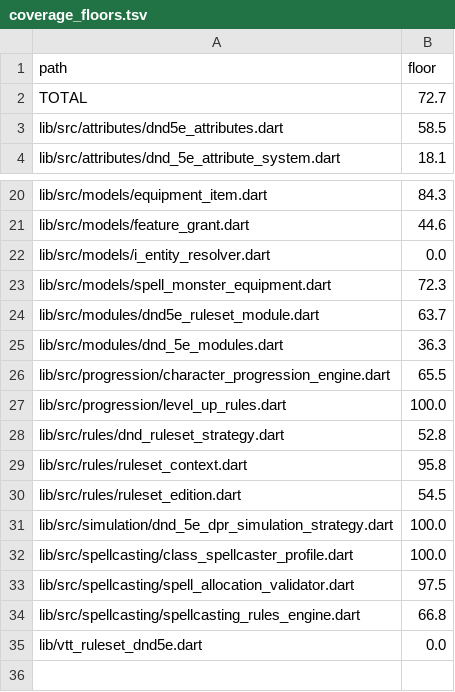
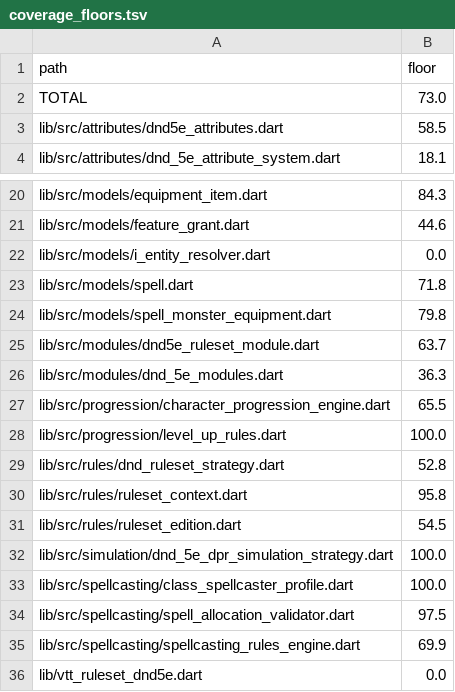
Before and after one commit to kevinburkeland/vtt-ruleset-dnd5e, a TSV file: coverage_floors.tsv, drawn as a sheet; only a part is shown, gaps mark what is left out.

Commit message:
Cleanup slice 17: Step 6 unified Spell model and legacy compatibility laws (Fixes 6.1, 6.2)
Signed-off-by: Kevin Burkeland <kevin@burke.land>

```diff
--- a/coverage_floors.tsv
+++ b/coverage_floors.tsv
@@ -1,3 +1,3 @@
 path	floor
-TOTAL	72.7
+TOTAL	73.0
 lib/src/attributes/dnd5e_attributes.dart	58.5
@@ -22,3 +22,4 @@ lib/src/models/feature_grant.dart	44.6
 lib/src/models/i_entity_resolver.dart	0.0
-lib/src/models/spell_monster_equipment.dart	72.3
+lib/src/models/spell.dart	71.8
+lib/src/models/spell_monster_equipment.dart	79.8
 lib/src/modules/dnd5e_ruleset_module.dart	63.7
@@ -33,3 +34,3 @@ lib/src/spellcasting/class_spellcaster_profile.dart	100.0
 lib/src/spellcasting/spell_allocation_validator.dart	97.5
-lib/src/spellcasting/spellcasting_rules_engine.dart	66.8
+lib/src/spellcasting/spellcasting_rules_engine.dart	69.9
 lib/vtt_ruleset_dnd5e.dart	0.0
```
Also changed, not shown: 5 other files.
